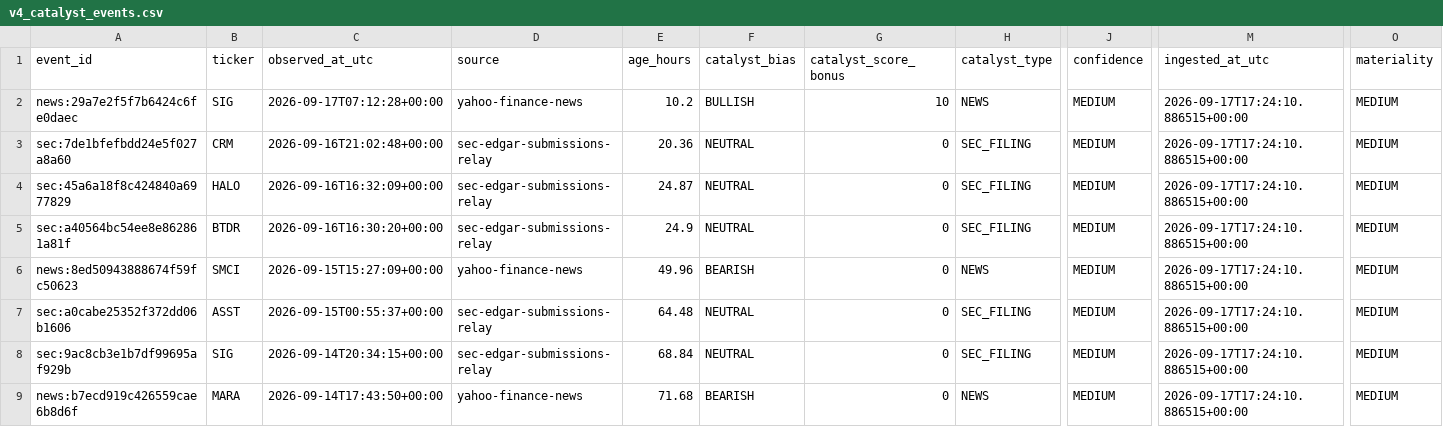
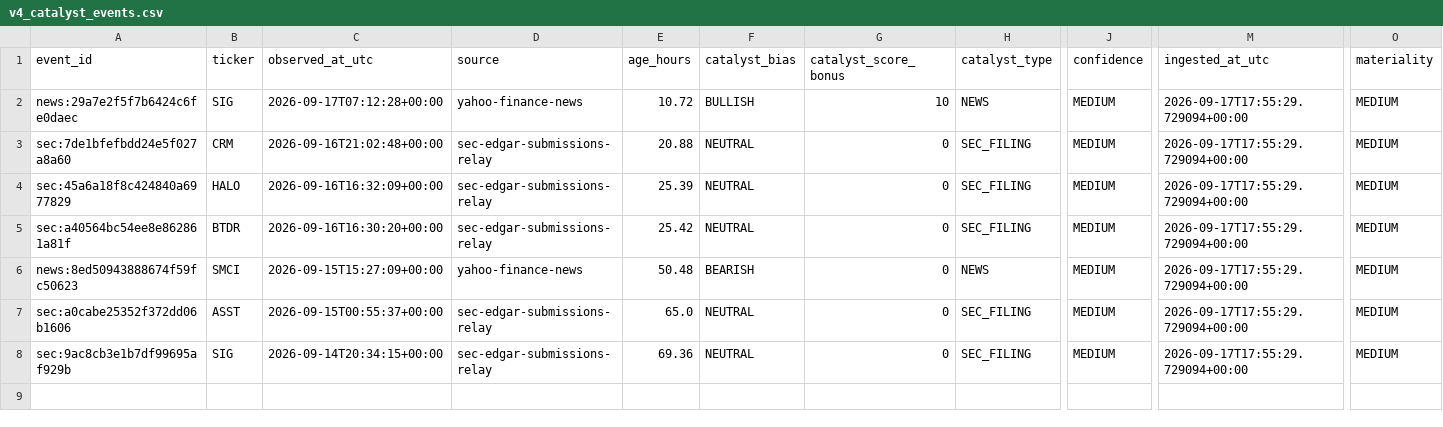
Before and after one commit to AmolBhosale1989/ai-market-scanner, a CSV file: dashboard-data/v4_catalyst_events.csv, drawn as a sheet; only a part is shown, gaps mark what is left out; rows hold the shown columns only; the diff names each change by its address in the sheet, - before the commit and + after, or states it on an @@ line.

```diff
--- a/dashboard-data/v4_catalyst_events.csv
+++ b/dashboard-data/v4_catalyst_events.csv
-E2 (age_hours): 10.2
+E2 (age_hours): 10.72
-M2:M8 (ingested_at_utc): 2026-09-17T17:24:10.886515+00:00
+M2:M8 (ingested_at_utc): 2026-09-17T17:55:29.729094+00:00
-E3 (age_hours): 20.36
+E3 (age_hours): 20.88
-E4 (age_hours): 24.87
+E4 (age_hours): 25.39
-E5 (age_hours): 24.9
+E5 (age_hours): 25.42
-E6 (age_hours): 49.96
+E6 (age_hours): 50.48
-E7 (age_hours): 64.48
+E7 (age_hours): 65.0
-E8 (age_hours): 68.84
+E8 (age_hours): 69.36
-row 9: news:b7ecd919c426559cae6b8d6f | MARA | 2026-09-14T17:43:50+00:00 | yahoo-finance-news | 71.68 | BEARISH | 0 | NEWS | MEDIUM | 2026-09-17T17:24:10.886515+00:00 | MEDIUM
```
Also changed, not shown: dashboard-data/legendary_consensus.csv, dashboard-data/trader_brownmoose.csv, 16 other files.
